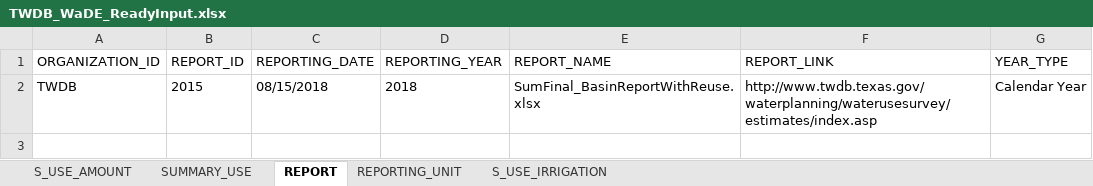
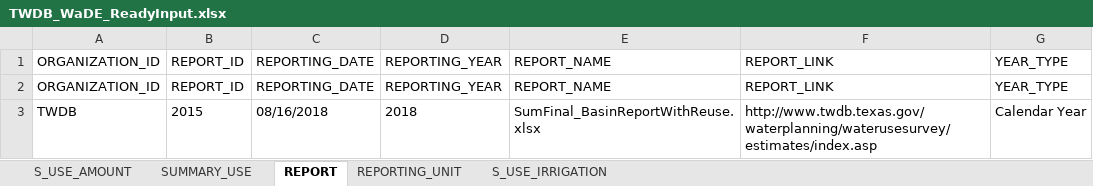
Before and after one commit to amabdallah/TWDB_script, an Excel workbook: TWDB_WaDE_ReadyInput.xlsx, sheet REPORT, drawn as a sheet; values as stored, in another font and other column widths than the file's, no borders; addresses are those after the commit; the diff names each change by its address in the sheet, - before the commit and + after, or states it on an @@ line.

```diff
--- a/TWDB_WaDE_ReadyInput.xlsx (sheet REPORT)
+++ b/TWDB_WaDE_ReadyInput.xlsx (sheet REPORT)
+row 2: ORGANIZATION_ID | REPORT_ID | REPORTING_DATE | REPORTING_YEAR | REPORT_NAME | REPORT_LINK | YEAR_TYPE
-C3: 08/15/2018
+C3: 08/16/2018
```
Also changed, not shown: sheet REPORTING_UNIT, sheet SUMMARY_USE, sheet S_USE_AMOUNT, sheet S_USE_IRRIGATION, 7 other files.
